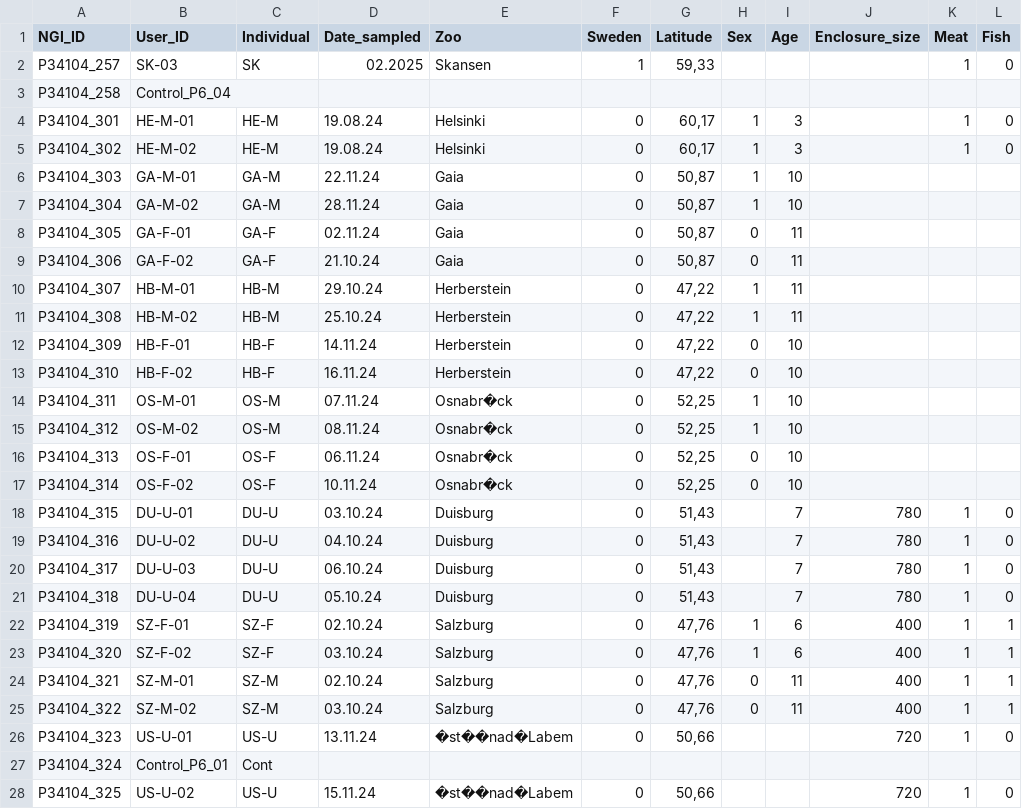
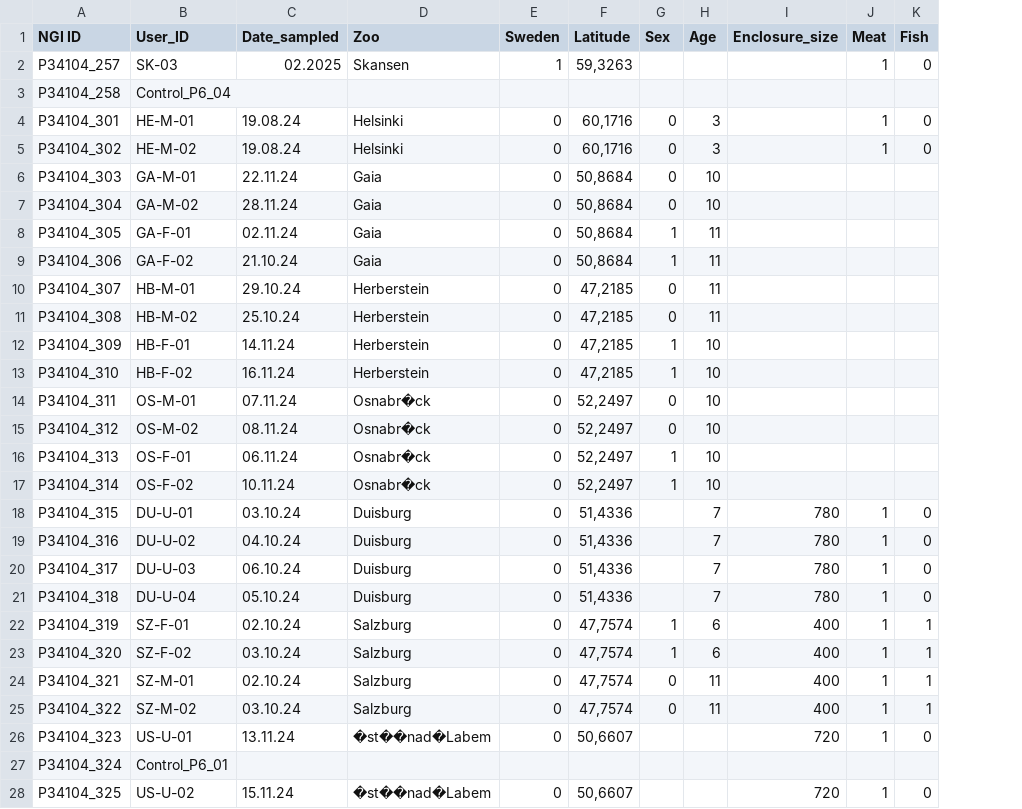
Before and after one commit to MrHaddock7/Wolverine, a CSV file: data/metadata.csv, drawn as a sheet; only a part is shown; removed rows and columns are numbered as before the commit, all else as after; the diff covers the shown part only; the diff names each change by its address in the sheet, - before the commit and + after, or states it on an @@ line.

Commit message:
metadata?

```diff
--- a/data/metadata.csv
+++ b/data/metadata.csv
-column C (Individual), rows 2-28: SK |  | HE-M | HE-M | GA-M | GA-M | GA-F | GA-F | HB-M | HB-M | HB-F | HB-F | OS-M | OS-M | OS-F | OS-F | DU-U | DU-U | DU-U | DU-U | SZ-F | SZ-F | SZ-M | SZ-M | US-U | Cont | US-U
-A1: NGI_ID
+A1: NGI ID
-F2 (Latitude): 59,33
+F2 (Latitude): 59,3263
-F4:F5 (Latitude): 60,17
+F4:F5 (Latitude): 60,1716
-G4:G7 (Sex): 1
+G4:G7 (Sex): 0
-F6:F9 (Latitude): 50,87
+F6:F9 (Latitude): 50,8684
-G8:G9 (Sex): 0
+G8:G9 (Sex): 1
-F10:F13 (Latitude): 47,22
+F10:F13 (Latitude): 47,2185
-G10:G11 (Sex): 1
+G10:G11 (Sex): 0
-G12:G13 (Sex): 0
+G12:G13 (Sex): 1
-F14:F17 (Latitude): 52,25
+F14:F17 (Latitude): 52,2497
-G14:G15 (Sex): 1
+G14:G15 (Sex): 0
-G16:G17 (Sex): 0
+G16:G17 (Sex): 1
-F18:F21 (Latitude): 51,43
+F18:F21 (Latitude): 51,4336
-F22:F25 (Latitude): 47,76
+F22:F25 (Latitude): 47,7574
-F26 (Latitude): 50,66
+F26 (Latitude): 50,6607
-F28 (Latitude): 50,66
+F28 (Latitude): 50,6607
```
Also changed, not shown: 42 edited cells elsewhere in this file.
